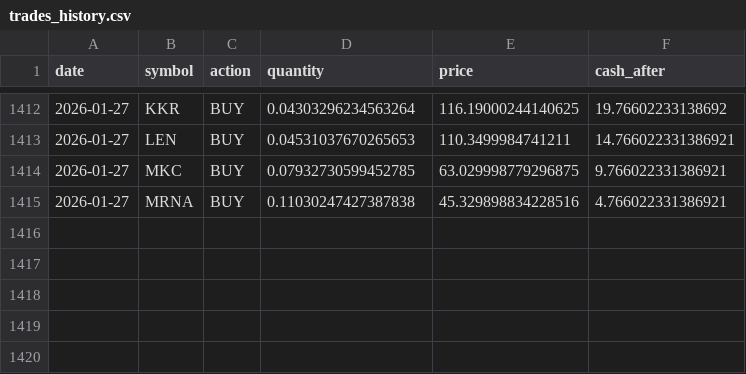
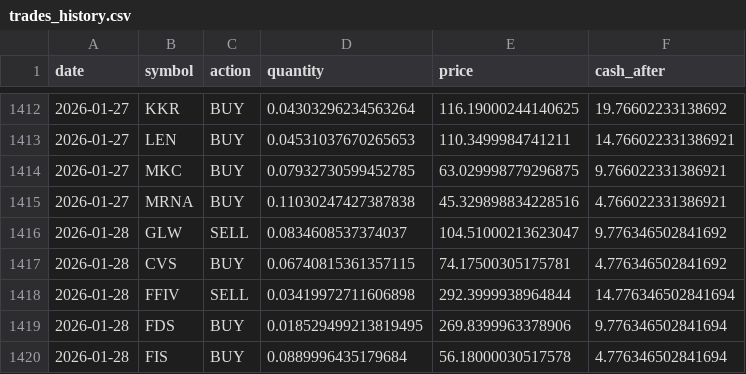
Before and after one commit to TechGroei/Test_Stock_Trading_Strategy, a CSV file: data/trades_history.csv, drawn as a sheet; only a part is shown, gaps mark what is left out; the diff names each change by its address in the sheet, - before the commit and + after, or states it on an @@ line.

Commit message:
Update portfolio, trades & performance [skip ci]

```diff
--- a/data/trades_history.csv
+++ b/data/trades_history.csv
+row 1416: 2026-01-28 | GLW | SELL | 0.0834608537374037 | 104.51000213623047 | 9.776346502841692
+row 1417: 2026-01-28 | CVS | BUY | 0.06740815361357115 | 74.17500305175781 | 4.776346502841692
+row 1418: 2026-01-28 | FFIV | SELL | 0.03419972711606898 | 292.3999938964844 | 14.776346502841694
+row 1419: 2026-01-28 | FDS | BUY | 0.018529499213819495 | 269.8399963378906 | 9.776346502841694
+row 1420: 2026-01-28 | FIS | BUY | 0.0889996435179684 | 56.18000030517578 | 4.776346502841694
```
Also changed, not shown: data/portfolio.csv, 1 other file.
